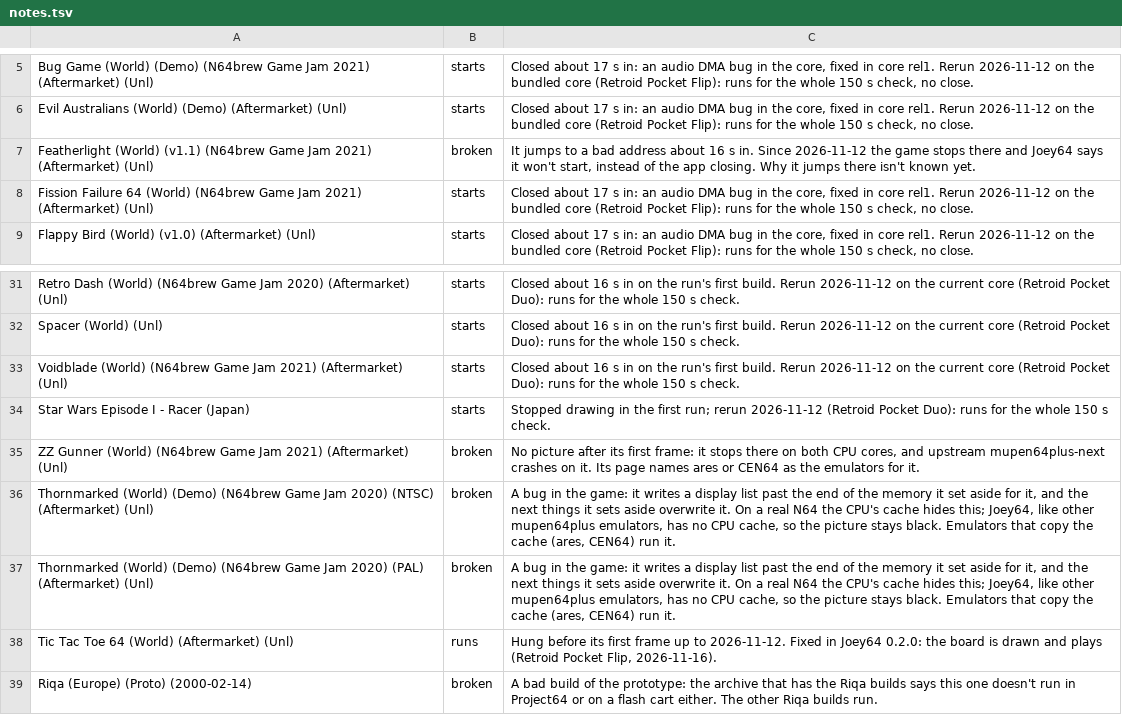
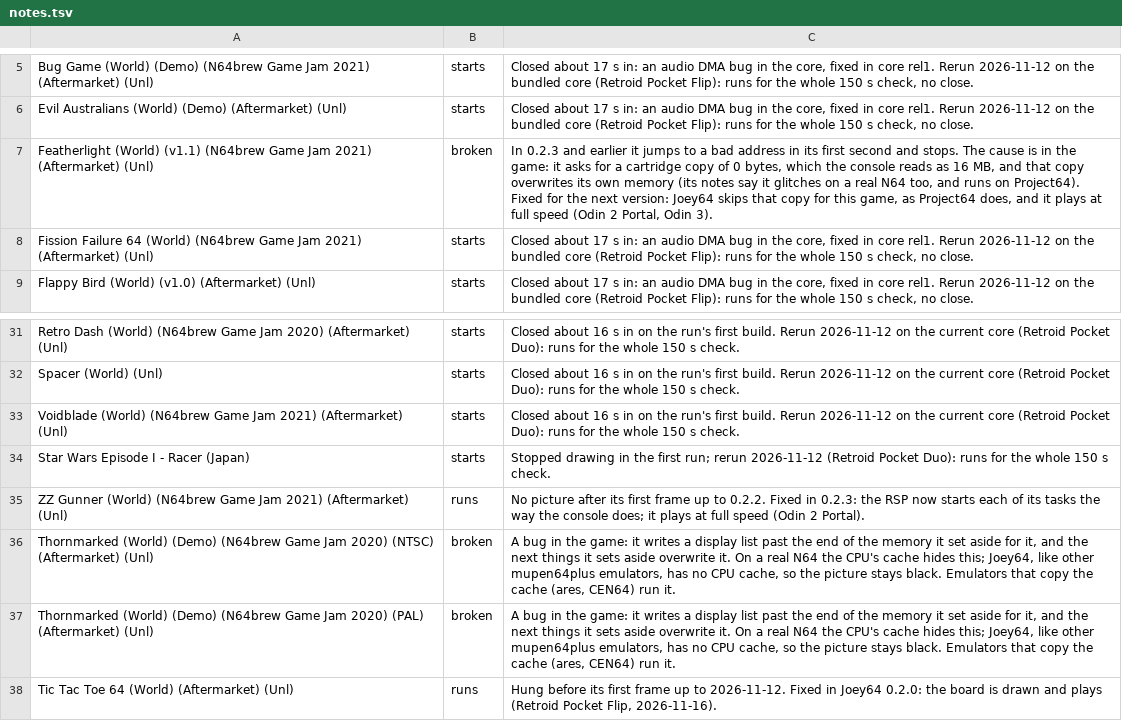
Before and after one commit to JoeysRetroHandhelds/joey64-data, a TSV file: compat/notes.tsv, drawn as a sheet; only a part is shown, gaps mark what is left out; the shorter side is filled out with more unchanged rows.

Commit message:
compat page: ZZ Gunner runs (fixed in 0.2.3); Featherlight v1.1's cause found, fixed for the next version

```diff
--- a/compat/notes.tsv
+++ b/compat/notes.tsv
@@ -6,3 +6,3 @@ Bug Game (World) (Demo) (N64brew Game Jam 2021) (Aftermarket) (Unl)	starts	Close
 Evil Australians (World) (Demo) (Aftermarket) (Unl)	starts	Closed about 17 s in: an audio DMA bug in the core, fixed in core rel1. Rerun 2026-11-12 on the bundled core (Retroid Pocket Flip): runs for the whole 150 s check, no close.
-Featherlight (World) (v1.1) (N64brew Game Jam 2021) (Aftermarket) (Unl)	broken	It jumps to a bad address about 16 s in. Since 2026-11-12 the game stops there and Joey64 says it won't start, instead of the app closing. Why it jumps there isn't known yet.
+Featherlight (World) (v1.1) (N64brew Game Jam 2021) (Aftermarket) (Unl)	broken	In 0.2.3 and earlier it jumps to a bad address in its first second and stops. The cause is in the game: it asks for a cartridge copy of 0 bytes, which the console reads as 16 MB, and that copy overwrites its own memory (its notes say it glitches on a real N64 too, and runs on Project64). Fixed for the next version: Joey64 skips that copy for this game, as Project64 does, and it plays at full speed (Odin 2 Portal, Odin 3).
 Fission Failure 64 (World) (N64brew Game Jam 2021) (Aftermarket) (Unl)	starts	Closed about 17 s in: an audio DMA bug in the core, fixed in core rel1. Rerun 2026-11-12 on the bundled core (Retroid Pocket Flip): runs for the whole 150 s check, no close.
@@ -34,3 +34,3 @@ Voidblade (World) (N64brew Game Jam 2021) (Aftermarket) (Unl)	starts	Closed abou
 Star Wars Episode I - Racer (Japan)	starts	Stopped drawing in the first run; rerun 2026-11-12 (Retroid Pocket Duo): runs for the whole 150 s check.
-ZZ Gunner (World) (N64brew Game Jam 2021) (Aftermarket) (Unl)	broken	No picture after its first frame: it stops there on both CPU cores, and upstream mupen64plus-next crashes on it. Its page names ares or CEN64 as the emulators for it.
+ZZ Gunner (World) (N64brew Game Jam 2021) (Aftermarket) (Unl)	runs	No picture after its first frame up to 0.2.2. Fixed in 0.2.3: the RSP now starts each of its tasks the way the console does; it plays at full speed (Odin 2 Portal).
 Thornmarked (World) (Demo) (N64brew Game Jam 2020) (NTSC) (Aftermarket) (Unl)	broken	A bug in the game: it writes a display list past the end of the memory it set aside for it, and the next things it sets aside overwrite it. On a real N64 the CPU's cache hides this; Joey64, like other mupen64plus emulators, has no CPU cache, so the picture stays black. Emulators that copy the cache (ares, CEN64) run it.
```
Also changed, not shown: 1 other file.
